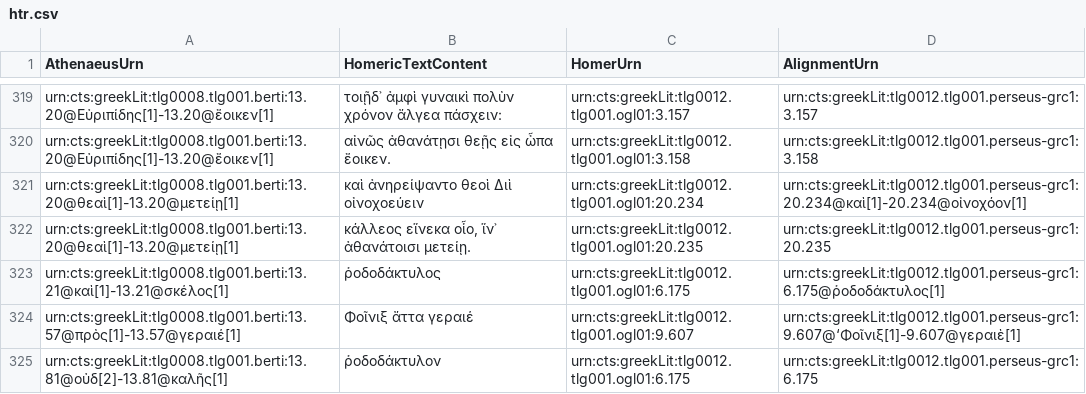
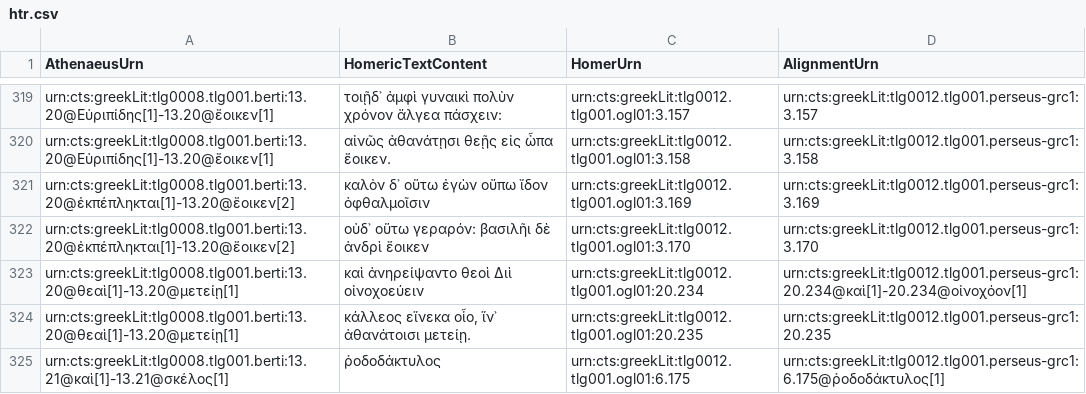
Before and after one commit to DigitalAthenaeus/homeric-reuse, a CSV file: tabular-data/htr.csv, drawn as a sheet; only a part is shown, gaps mark what is left out; the shorter side is filled out with more unchanged rows; the diff names each change by its address in the sheet, - before the commit and + after, or states it on an @@ line.

Commit message:
Update htr.csv

```diff
--- a/tabular-data/htr.csv
+++ b/tabular-data/htr.csv
+row 321: urn:cts:greekLit:tlg0008.tlg001.berti:13.20@ἐκπέπληκται[1]-13.20@ἔοικεν[2] | καλὸν δ᾽ οὕτω ἐγὼν οὔπω ἴδον ὀφθαλμοῖσιν | urn:cts:greekLit:tlg0012.tlg001.ogl01:3.169 | urn:cts:greekLit:tlg0012.tlg001.perseus-grc1:3.169
+row 322: urn:cts:greekLit:tlg0008.tlg001.berti:13.20@ἐκπέπληκται[1]-13.20@ἔοικεν[2] | οὐδ᾽ οὕτω γεραρόν: βασιλῆι δὲ ἀνδρὶ ἔοικεν | urn:cts:greekLit:tlg0012.tlg001.ogl01:3.170 | urn:cts:greekLit:tlg0012.tlg001.perseus-grc1:3.170
```
